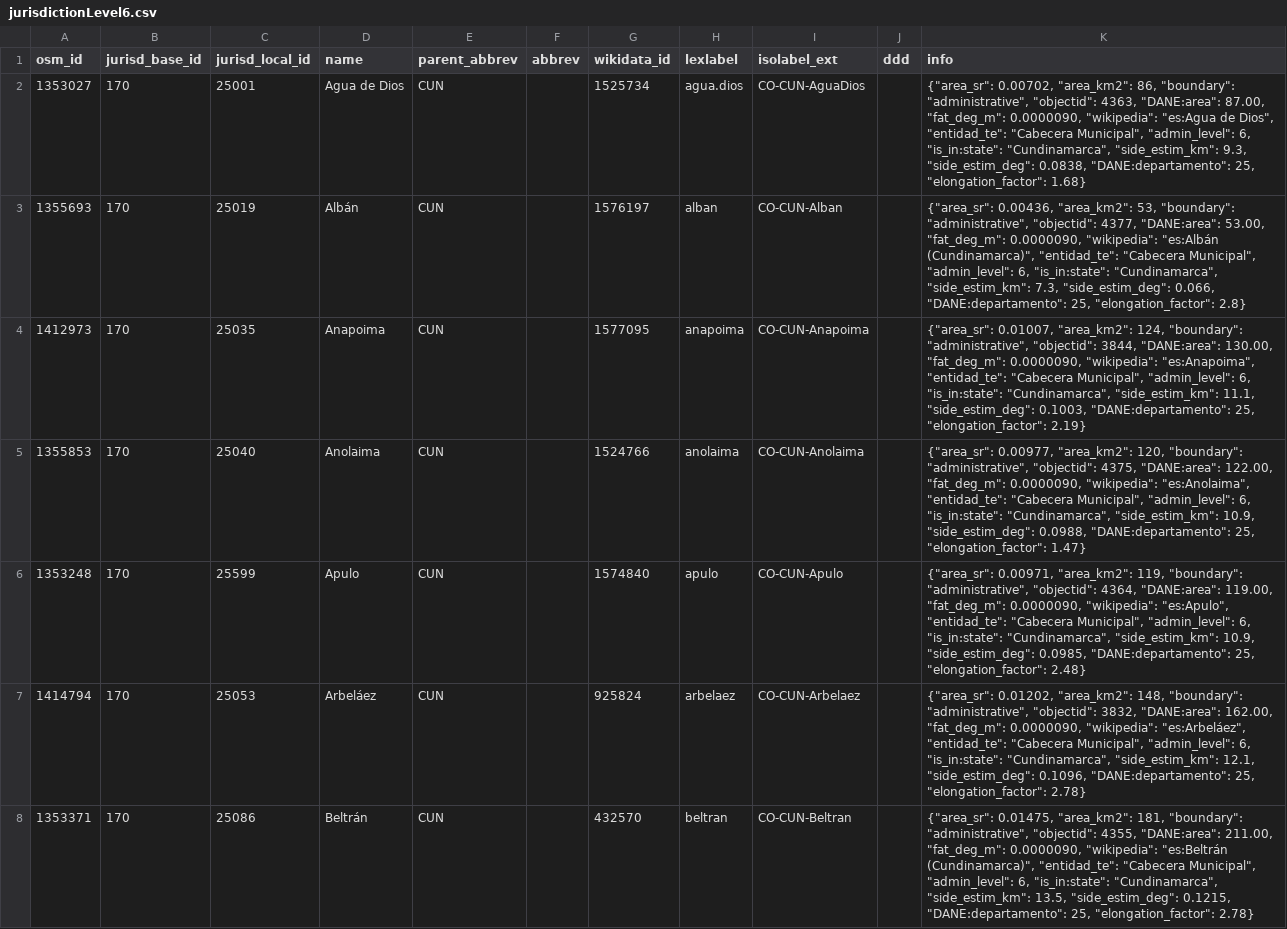
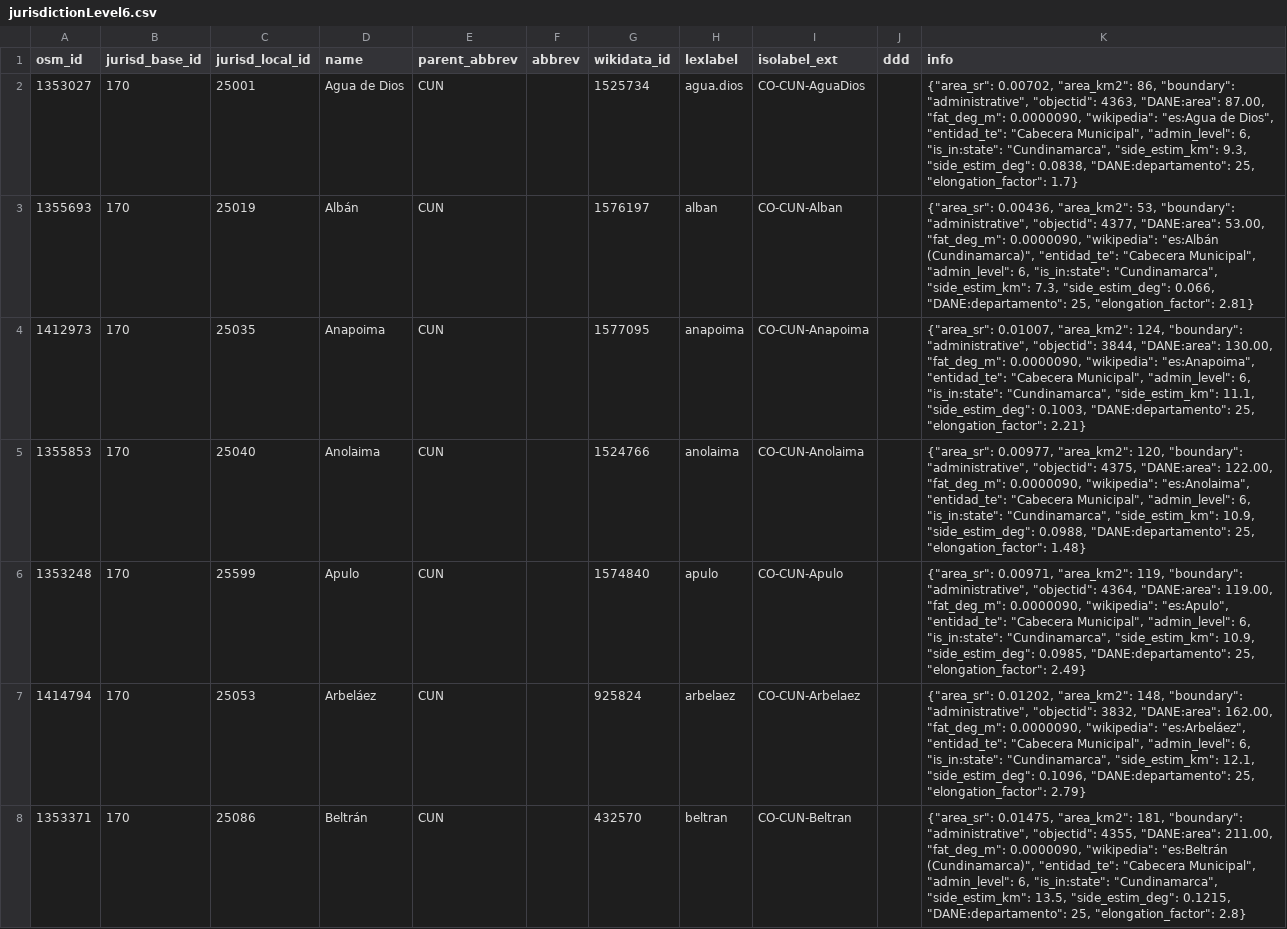
Before and after one commit to digital-guard/preserv-CO, a CSV file: data/CUN/jurisdictionLevel6.csv, drawn as a sheet; only a part is shown; the diff covers the shown part only; the diff names each change by its address in the sheet, - before the commit and + after, or states it on an @@ line.

Commit message:
Update jurisdiction. digital-guard/preserv#116 osm-codes/WS#37 osm-codes/WS#11

```diff
--- a/data/CUN/jurisdictionLevel6.csv
+++ b/data/CUN/jurisdictionLevel6.csv
-K2 (info): …25, "elongation_factor": 1.68}
+K2 (info): …25, "elongation_factor": 1.7}
-K3 (info): …25, "elongation_factor": 2.8}
+K3 (info): …25, "elongation_factor": 2.81}
-K4 (info): …25, "elongation_factor": 2.19}
+K4 (info): …25, "elongation_factor": 2.21}
-K5 (info): …25, "elongation_factor": 1.47}
+K5 (info): …25, "elongation_factor": 1.48}
-K6 (info): …25, "elongation_factor": 2.48}
+K6 (info): …25, "elongation_factor": 2.49}
-K7 (info): …25, "elongation_factor": 2.78}
+K7 (info): …25, "elongation_factor": 2.79}
-K8 (info): …25, "elongation_factor": 2.78}
+K8 (info): …25, "elongation_factor": 2.8}
```
Also changed, not shown: 103 edited cells elsewhere in this file, data/AMA/jurisdictionLevel7.csv, data/CES/jurisdictionLevel6.csv, 29 other files.
